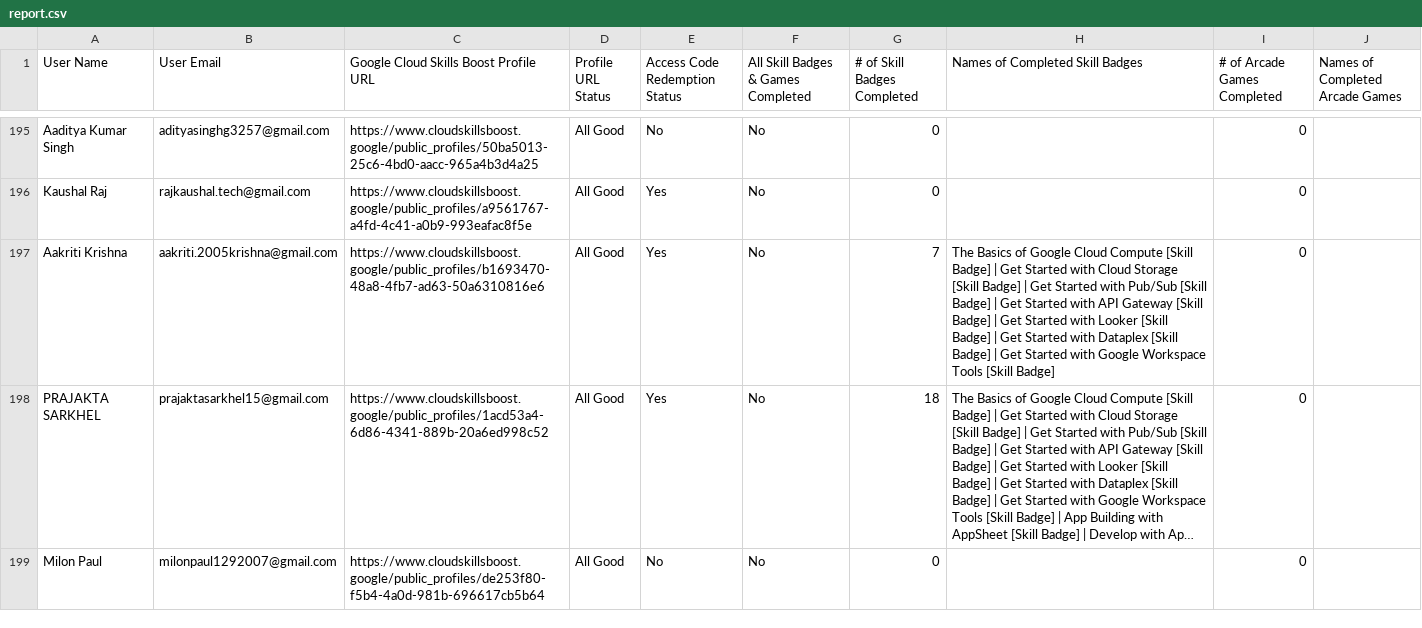
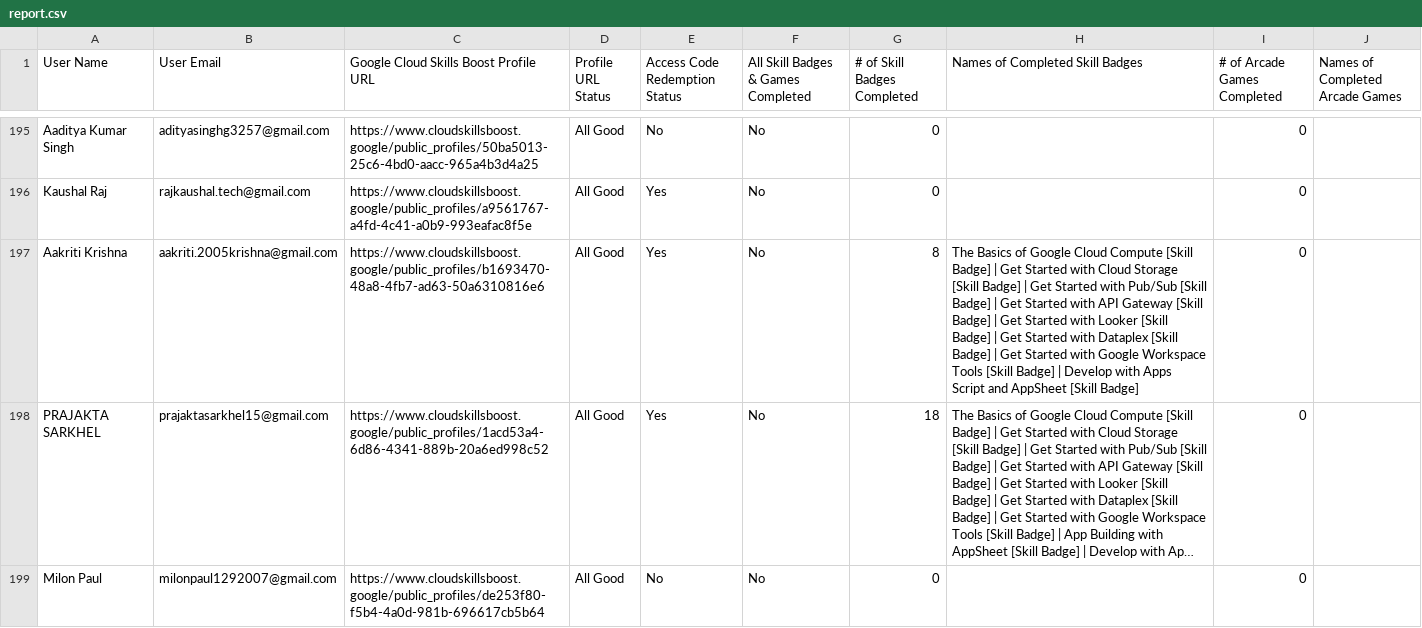
Before and after one commit to adityasharmawork/gdgoc-cloud-report, a CSV file: public/report.csv, drawn as a sheet; only a part is shown, gaps mark what is left out; long unchanged cells end in …; the diff covers the shown part only; the diff names each change by its address in the sheet, - before the commit and + after, or states it on an @@ line.

```diff
--- a/public/report.csv
+++ b/public/report.csv
-G197 (# of Skill Badges Completed): 7
+G197 (# of Skill Badges Completed): 8
-H197 (Names of Completed Skill Badges): …[Skill Badge]
+H197 (Names of Completed Skill Badges): …[Skill Badge] | Develop with Apps Script and AppSheet [Skill Badge]
```
Also changed, not shown: 35 edited cells elsewhere in this file.
